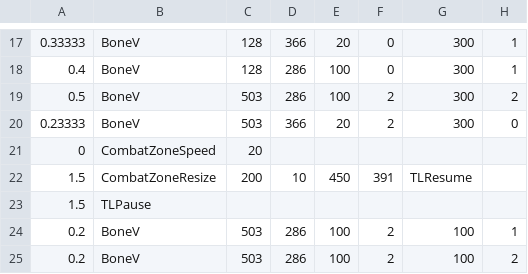
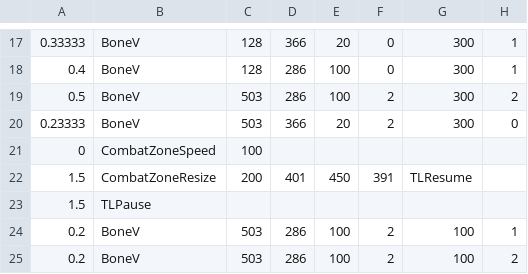
Before and after one commit to 07SharkTomato27/10sans, a CSV file: sans_bluebone.csv, drawn as a sheet; only a part is shown, gaps mark what is left out.

Commit message:
Update sans_bluebone.csv

```diff
--- a/sans_bluebone.csv
+++ b/sans_bluebone.csv
@@ -20,4 +20,4 @@
 0.23333,BoneV,503,366,20,2,300,0
-0,CombatZoneSpeed,20
-1.5,CombatZoneResize,200,10,450,391,TLResume,,,
+0,CombatZoneSpeed,100
+1.5,CombatZoneResize,200,401,450,391,TLResume,,,
 1.5,TLPause
```
